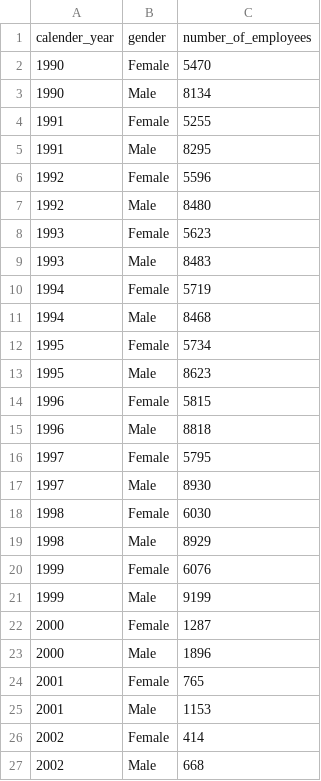
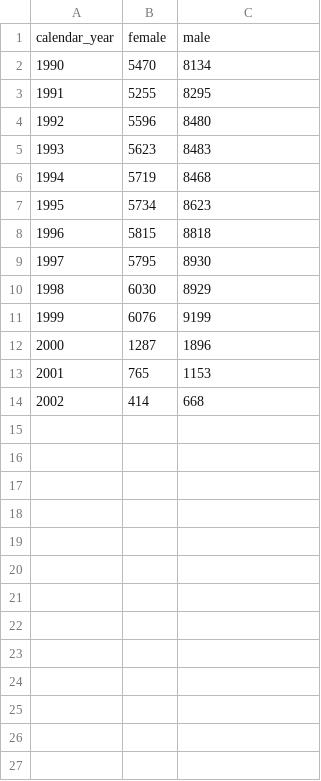
Before and after one commit to darksparkx/sql-employees-project, a CSV file: output/emp_by_gender.csv, drawn as a sheet.

Commit message:
new emp by gender csv

```diff
--- a/output/emp_by_gender.csv
+++ b/output/emp_by_gender.csv
@@ -1,27 +1,14 @@
-calender_year	gender	number_of_employees
-1990	Female	5470
-1990	Male	8134
-1991	Female	5255
-1991	Male	8295
-1992	Female	5596
-1992	Male	8480
-1993	Female	5623
-1993	Male	8483
-1994	Female	5719
-1994	Male	8468
-1995	Female	5734
-1995	Male	8623
-1996	Female	5815
-1996	Male	8818
-1997	Female	5795
-1997	Male	8930
-1998	Female	6030
-1998	Male	8929
-1999	Female	6076
-1999	Male	9199
-2000	Female	1287
-2000	Male	1896
-2001	Female	765
-2001	Male	1153
-2002	Female	414
-2002	Male	668
+calendar_year	female	male
+1990	5470	8134
+1991	5255	8295
+1992	5596	8480
+1993	5623	8483
+1994	5719	8468
+1995	5734	8623
+1996	5815	8818
+1997	5795	8930
+1998	6030	8929
+1999	6076	9199
+2000	1287	1896
+2001	765	1153
+2002	414	668
```
Also changed, not shown: 1 other file.
